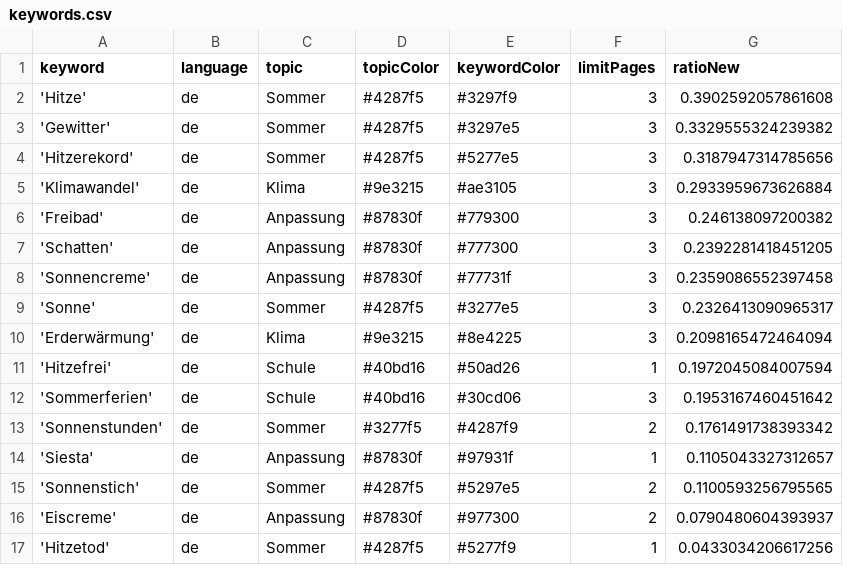
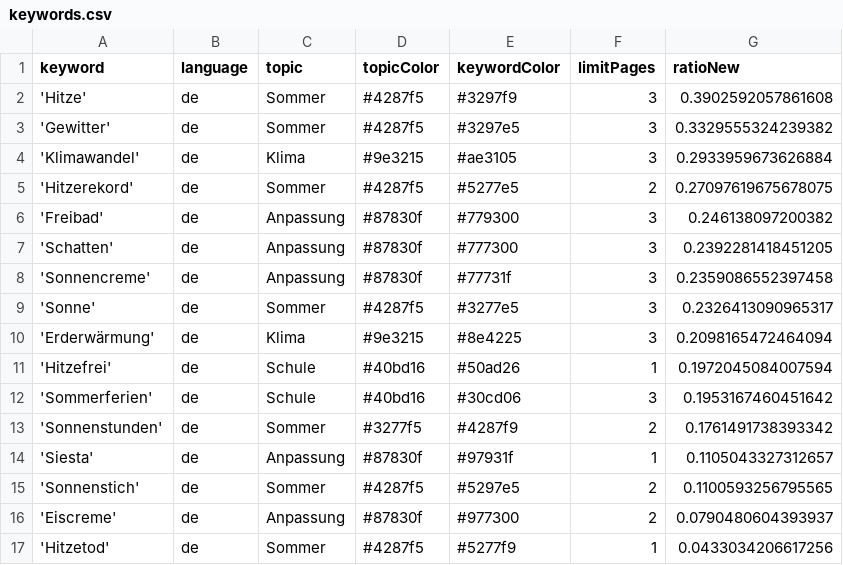
Before and after one commit to PhGeo-Word-Harvest/IceCreamIsComing, a CSV file: keywords.csv, drawn as a sheet.

Commit message:
Commit from GitHub Actions (harvest:0.0)

```diff
--- a/keywords.csv
+++ b/keywords.csv
@@ -3,4 +3,4 @@ keyword,language,topic,topicColor,keywordColor,limitPages,ratioNew
 'Gewitter',de,Sommer,#4287f5,#3297e5,3,0.3329555324239382
-'Hitzerekord',de,Sommer,#4287f5,#5277e5,3,0.3187947314785656
 'Klimawandel',de,Klima,#9e3215,#ae3105,3,0.2933959673626884
+'Hitzerekord',de,Sommer,#4287f5,#5277e5,2,0.27097619675678075
 'Freibad',de,Anpassung,#87830f,#779300,3,0.246138097200382
```
